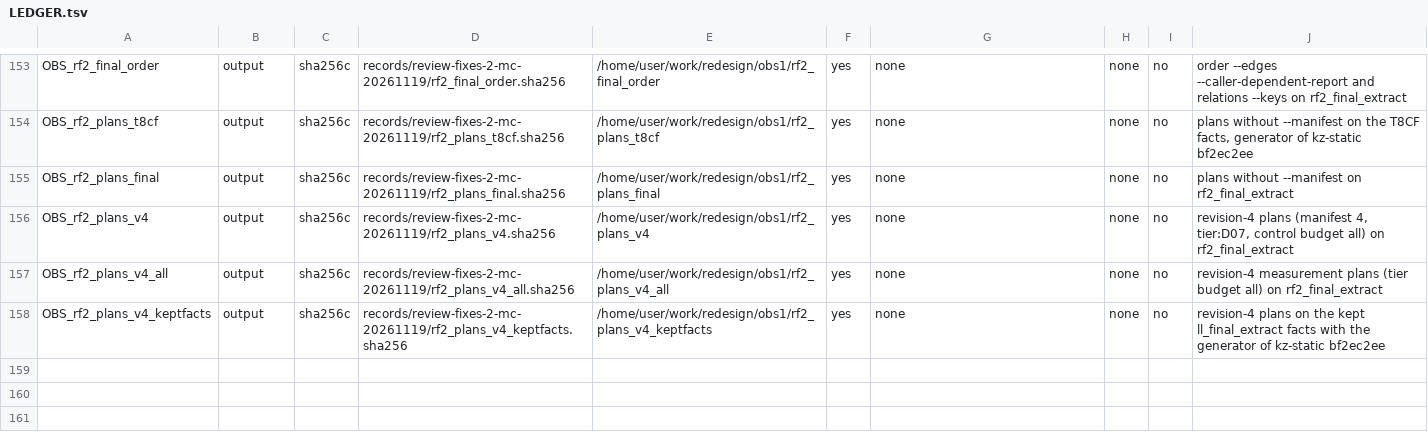
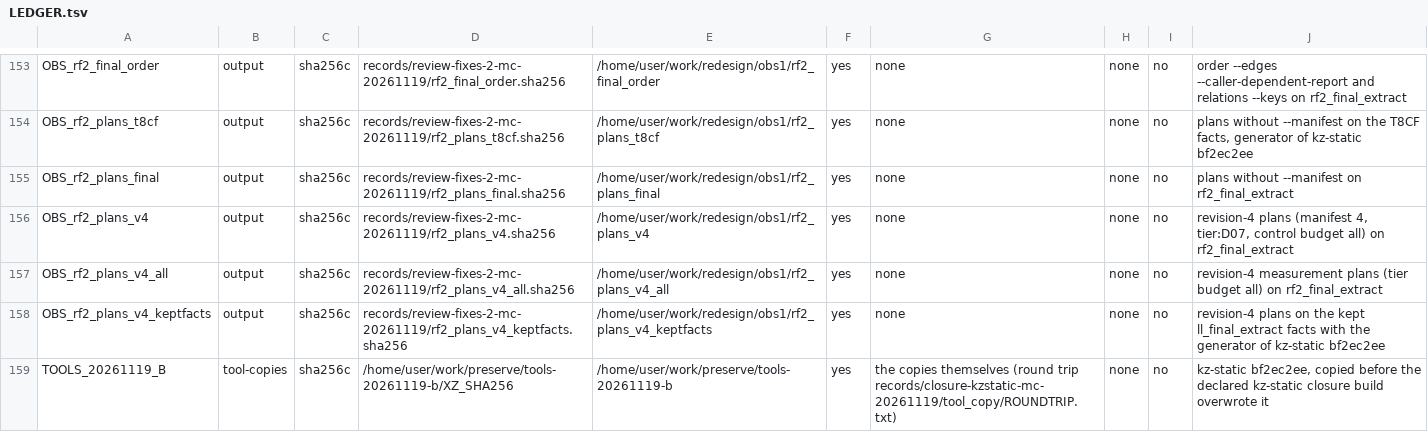
Before and after one commit to wookjaeya/Shape-Perf, a TSV file: research/cfs_procrace/records/LEDGER.tsv, drawn as a sheet; only a part is shown, gaps mark what is left out; the diff names each change by its address in the sheet, - before the commit and + after, or states it on an @@ line.

```diff
--- a/research/cfs_procrace/records/LEDGER.tsv
+++ b/research/cfs_procrace/records/LEDGER.tsv
+row 159: TOOLS_20261119_B | tool-copies | sha256c | /home/user/work/preserve/tools-20261119-b/XZ_SHA256 | /home/user/work/preserve/tools-20261119-b | yes | the copies themselves (round trip records/closure-kzstatic-mc-20261119/tool_copy/ROUNDTRIP.txt) | none | no | kz-static bf2ec2ee, copied before the declared kz-static closure build overwrote it
```
Also changed, not shown: research/cfs_procrace/records/TOOLS.tsv, 39 other files.
